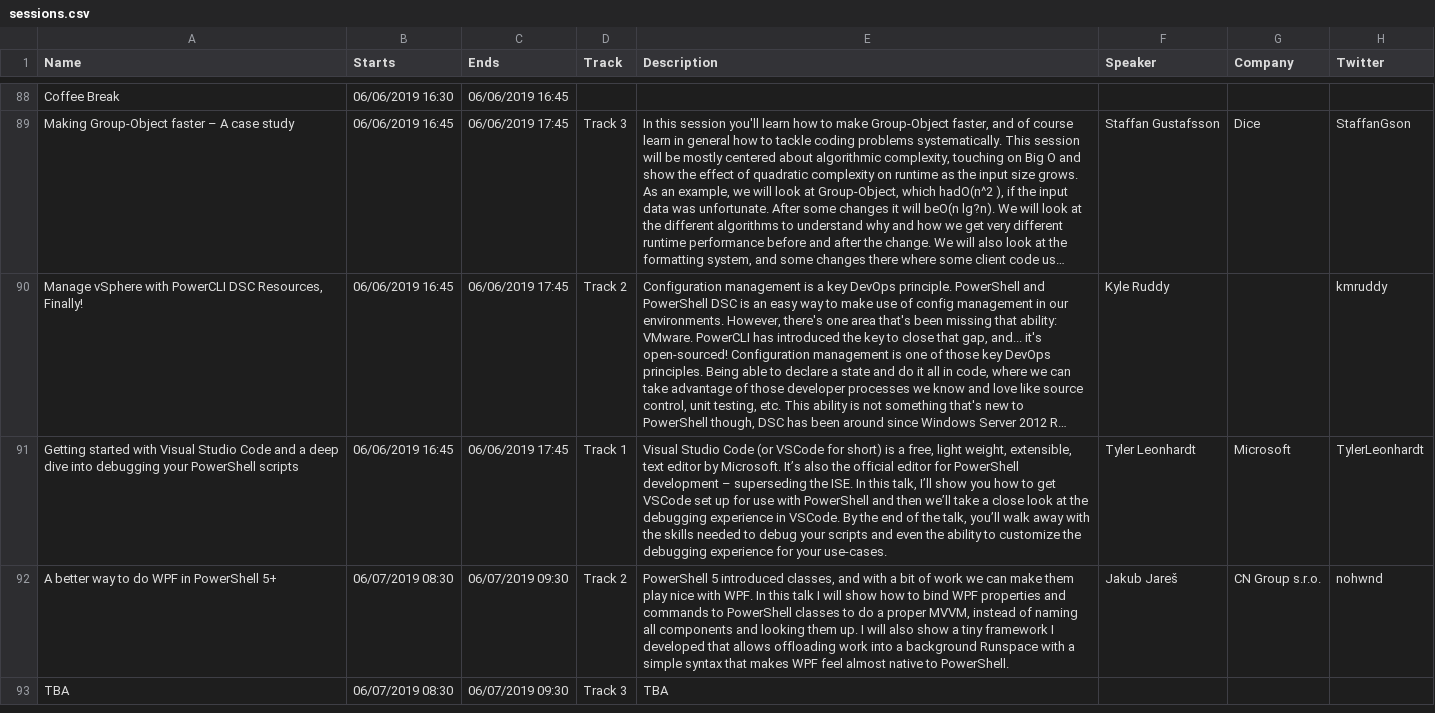
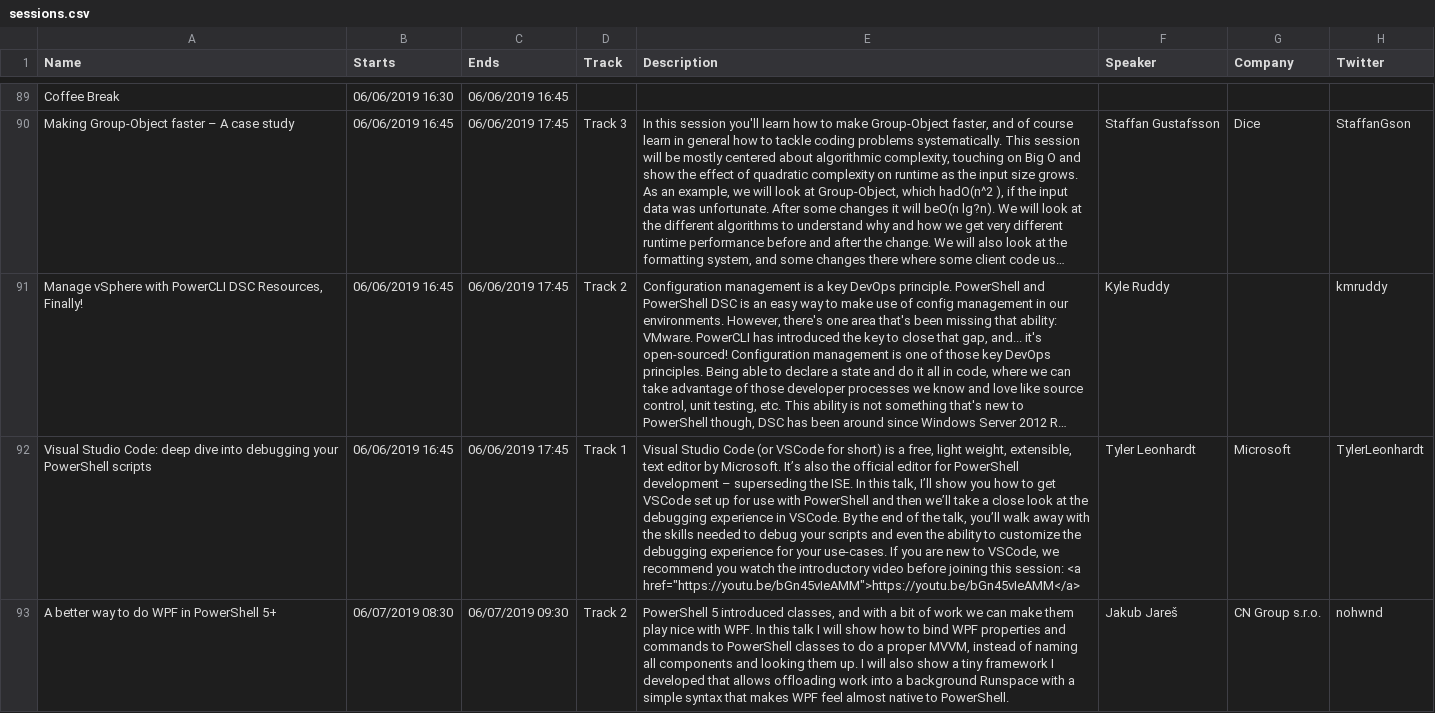
Before and after one commit to psconfeu/2019, a CSV file: sessions.csv, drawn as a sheet; only a part is shown, gaps mark what is left out; long unchanged cells end in …; removed rows and columns are numbered as before the commit, all else as after; the diff covers the shown part only; the diff names each change by its address in the sheet, - before the commit and + after, or states it on an @@ line.

Commit message:
added alex session

```diff
--- a/sessions.csv
+++ b/sessions.csv
-A92 (Name): Getting started with Visual Studio Code and a deep dive…
+A92 (Name): Visual Studio Code: deep dive…
-E92 (Description): …your use-cases.
+E92 (Description): …your use-cases. If you are new to VSCode, we recommend you watch the introductory video before joining this session: <a href="https://youtu.be/bGn45vIeAMM">https://youtu.be/bGn45vIeAMM</a>
-row 93: TBA | 06/07/2019 08:30 | 06/07/2019 09:30 | Track 3 | TBA
```
Also changed, not shown: 3 added rows elsewhere in this file.
